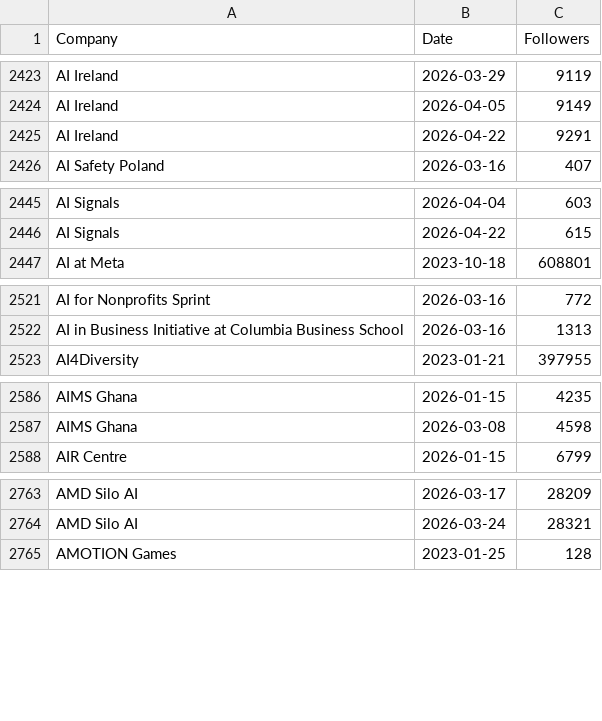
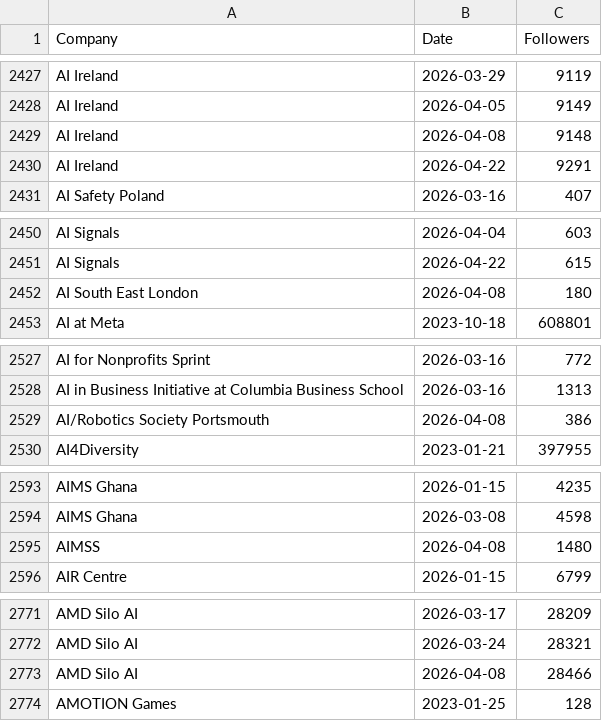
Before and after one commit to Joint-Operations-Working-Group/Social-Media-Analytics, a CSV file: Linkedin/Company_0001.csv, drawn as a sheet; only a part is shown, gaps mark what is left out; the diff covers the shown part only.

```diff
--- a/Linkedin/Company_0001.csv
+++ b/Linkedin/Company_0001.csv
@@ -2424,2 +2428,3 @@ AI Ireland,2026-03-29,9119
 AI Ireland,2026-04-05,9149
+AI Ireland,2026-04-08,9148
 AI Ireland,2026-04-22,9291
@@ -2446,2 +2451,3 @@ AI Signals,2026-04-04,603
 AI Signals,2026-04-22,615
+AI South East London,2026-04-08,180
 AI at Meta,2023-10-18,608801
@@ -2522,2 +2528,3 @@ AI for Nonprofits Sprint,2026-03-16,772
 AI in Business Initiative at Columbia Business School,2026-03-16,1313
+AI/Robotics Society Portsmouth,2026-04-08,386
 AI4Diversity,2023-01-21,397955
@@ -2587,2 +2594,3 @@ AIMS Ghana,2026-01-15,4235
 AIMS Ghana,2026-03-08,4598
+AIMSS,2026-04-08,1480
 AIR Centre,2026-01-15,6799
@@ -2764,2 +2772,3 @@ AMD Silo AI,2026-03-17,28209
 AMD Silo AI,2026-03-24,28321
+AMD Silo AI,2026-04-08,28466
 AMOTION Games,2023-01-25,128
```
Also changed, not shown: 8 added rows and 11 removed rows elsewhere in this file, 4 other files.
